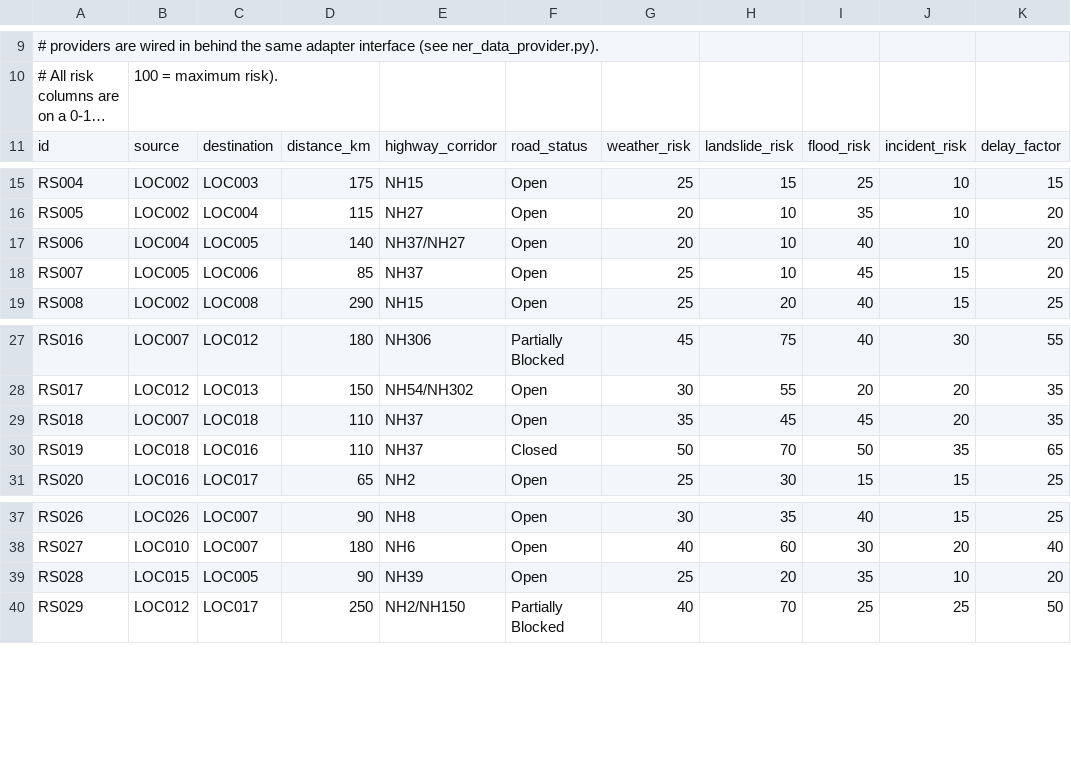
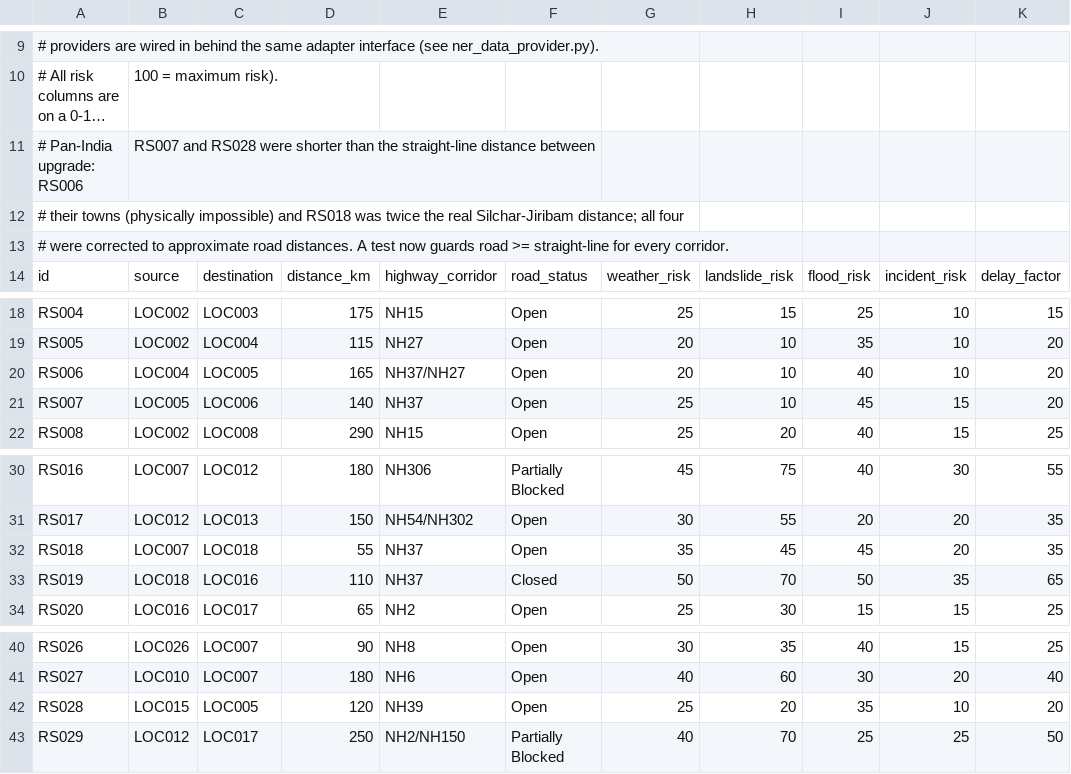
Before and after one commit to AARNAV-ARYA/LogiRush, a CSV file: routeOptimiserBackend/data/raw/ner/ner_road_segments.csv, drawn as a sheet; only a part is shown, gaps mark what is left out; long unchanged cells end in …; addresses are those after the commit; the diff names each change by its address in the sheet, - before the commit and + after, or states it on an @@ line.

```diff
--- a/routeOptimiserBackend/data/raw/ner/ner_road_segments.csv
+++ b/routeOptimiserBackend/data/raw/ner/ner_road_segments.csv
+row 11: # Pan-India upgrade: RS006 | RS007 and RS028 were shorter than the straight-line distance between
+row 12: # their towns (physically impossible) and RS018 was twice the real Silchar-Jiribam distance; all four
+row 13: # were corrected to approximate road distances. A test now guards road >= straight-line for every corridor.
-D20: 140
+D20: 165
-D21: 85
+D21: 140
-D32: 110
+D32: 55
-D42: 90
+D42: 120
```
Also changed, not shown: 57 other files.
